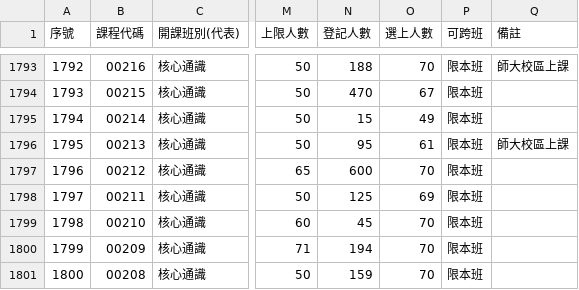
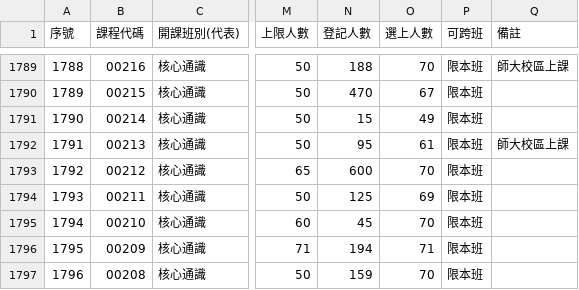
Before and after one commit to arktikos004/Course-Compass, a CSV file: data/raw/courses_115_1.csv, drawn as a sheet; only a part is shown, gaps mark what is left out; addresses are those after the commit; the diff covers the shown part only; the diff names each change by its address in the sheet, - before the commit and + after, or states it on an @@ line.

```diff
--- a/data/raw/courses_115_1.csv
+++ b/data/raw/courses_115_1.csv
@@ column A (序號) renumbered from row 937 down @@
-O1796 (選上人數): 70
+O1796 (選上人數): 71
```
Also changed, not shown: 4 removed rows and 19 edited cells elsewhere in this file, data/raw/courses_114_2.csv, 1 other file.
